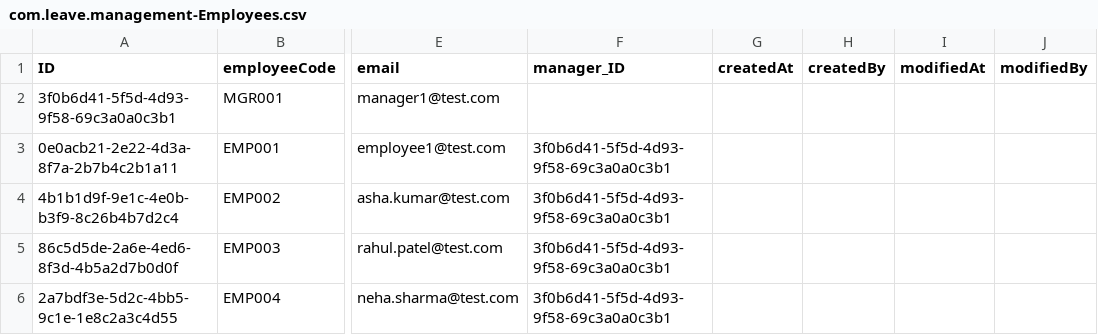
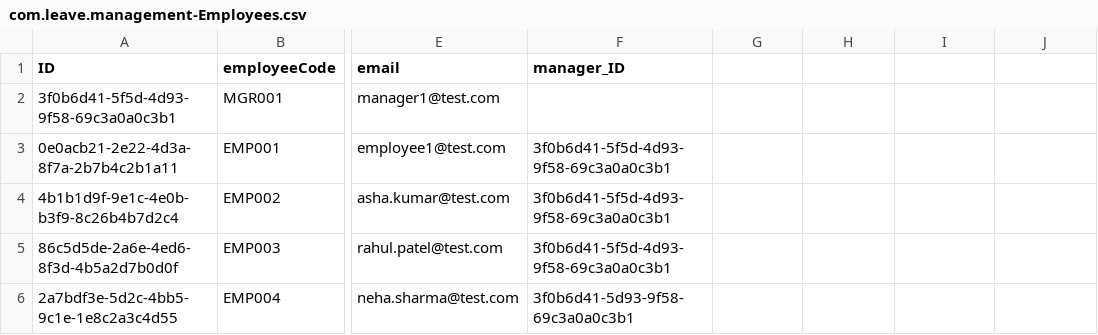
Before and after one commit to rakshithcr07/leave_management, a CSV file: db/data/com.leave.management-Employees.csv, drawn as a sheet; only a part is shown, gaps mark what is left out; the diff names each change by its address in the sheet, - before the commit and + after, or states it on an @@ line.

```diff
--- a/db/data/com.leave.management-Employees.csv
+++ b/db/data/com.leave.management-Employees.csv
-G1: createdAt
+G1: (empty)
-H1: createdBy
+H1: (empty)
-I1: modifiedAt
+I1: (empty)
-J1: modifiedBy
+J1: (empty)
-F6 (manager_ID): 3f0b6d41-5f5d-4d93-9f58-69c3a0a0c3b1
+F6 (manager_ID): 3f0b6d41-5d93-9f58-69c3a0a0c3b1
```
Also changed, not shown: db/data/com.leave.management-LeaveTypes.csv, 1 other file.
